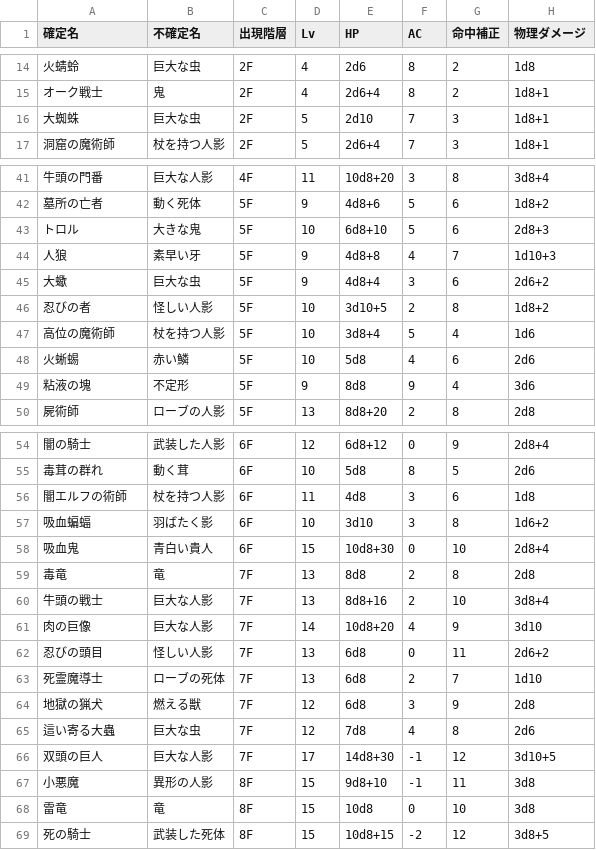
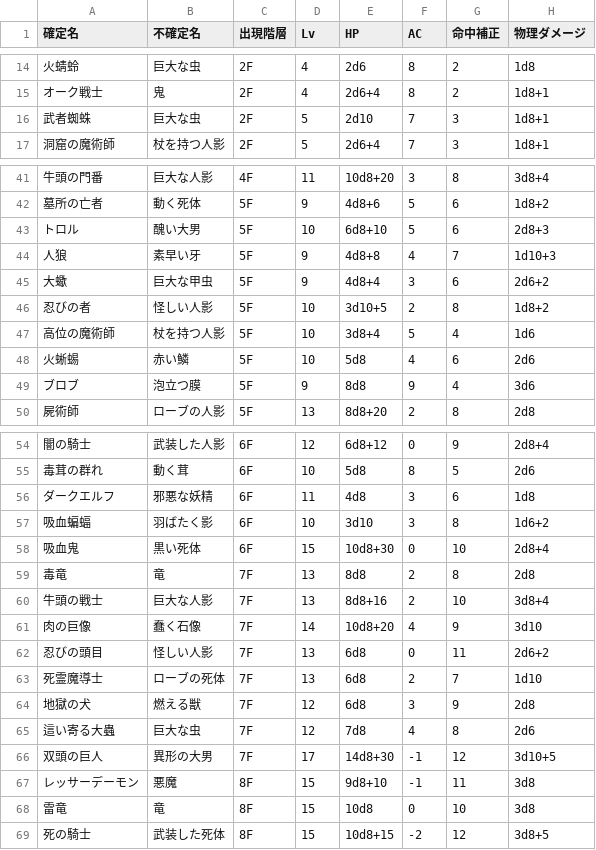
Before and after one commit to ggb622y6vj-coder/dungeonsweeper, a CSV file: data/monsters.csv, drawn as a sheet; only a part is shown, gaps mark what is left out; the diff covers the shown part only; the diff names each change by its address in the sheet, - before the commit and + after, or states it on an @@ line.

Commit message:
051: sync monster names and unidentified names with Notion monster DB

```diff
--- a/data/monsters.csv
+++ b/data/monsters.csv
-A16 (確定名): 大蜘蛛
+A16 (確定名): 武者蜘蛛
-B43 (不確定名): 大きな鬼
+B43 (不確定名): 醜い大男
-B45 (不確定名): 巨大な虫
+B45 (不確定名): 巨大な甲虫
-A49 (確定名): 粘液の塊
+A49 (確定名): ブロブ
-B49 (不確定名): 不定形
+B49 (不確定名): 泡立つ膜
-A56 (確定名): 闇エルフの術師
+A56 (確定名): ダークエルフ
-B56 (不確定名): 杖を持つ人影
+B56 (不確定名): 邪悪な妖精
-B58 (不確定名): 青白い貴人
+B58 (不確定名): 黒い死体
-B61 (不確定名): 巨大な人影
+B61 (不確定名): 蠢く石像
-A64 (確定名): 地獄の猟犬
+A64 (確定名): 地獄の犬
-B66 (不確定名): 巨大な人影
+B66 (不確定名): 異形の大男
-A67 (確定名): 小悪魔
+A67 (確定名): レッサーデーモン
-B67 (不確定名): 異形の人影
+B67 (不確定名): 悪魔
```
Also changed, not shown: 11 edited cells elsewhere in this file, 12 other files.
